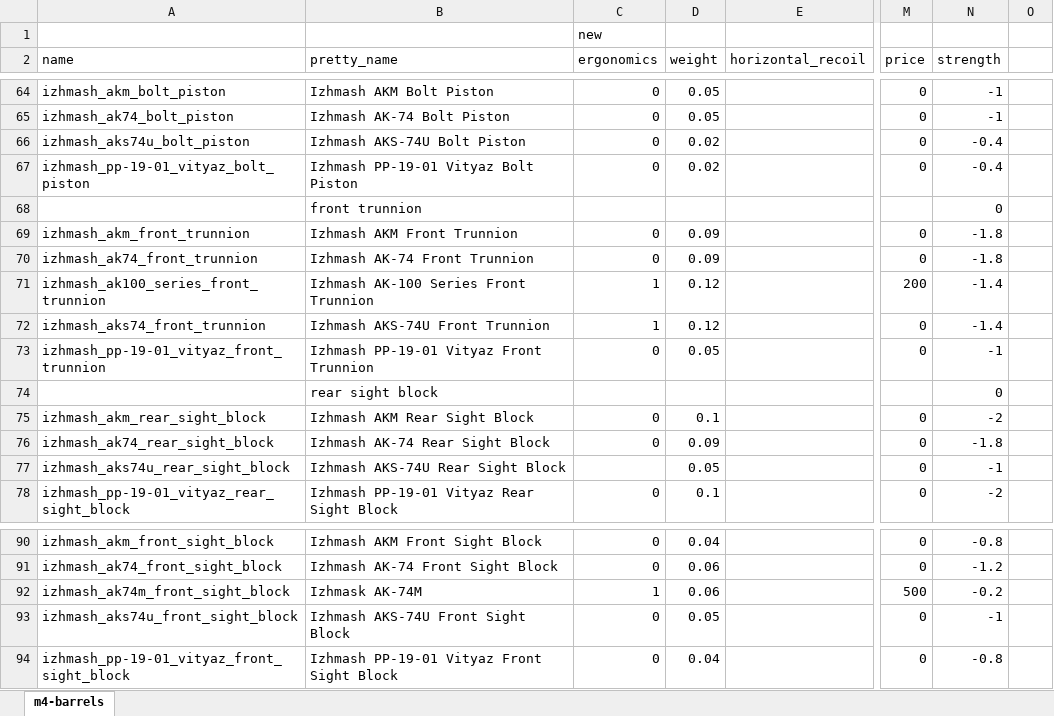
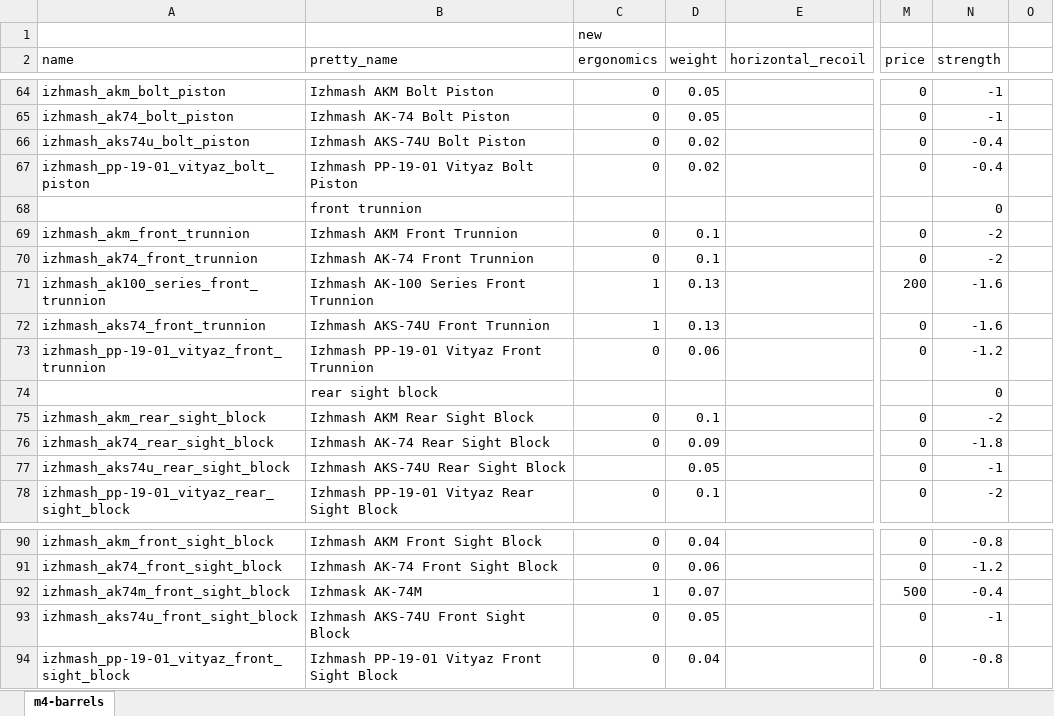
Before and after one commit to recoil-group/deadline-balancing, an Excel workbook: changes/ak-parts.xlsx, sheet m4-barrels, drawn as a sheet; only a part is shown, gaps mark what is left out; values as stored, in another font and other column widths than the file's, no borders; the diff names each change by its address in the sheet, - before the commit and + after, or states it on an @@ line.

```diff
--- a/changes/ak-parts.xlsx (sheet m4-barrels)
+++ b/changes/ak-parts.xlsx (sheet m4-barrels)
-D69:D70 (weight): 0.09
+D69:D70 (weight): 0.1
-N69:N70 (strength): -1.8
+N69:N70 (strength): -2
-D71:D72 (weight): 0.12
+D71:D72 (weight): 0.13
-N71:N72 (strength): -1.4
+N71:N72 (strength): -1.6
-D73 (weight): 0.05
+D73 (weight): 0.06
-N73 (strength): -1
+N73 (strength): -1.2
-D92 (weight): 0.06
+D92 (weight): 0.07
-N92 (strength): -0.2
+N92 (strength): -0.4
```
Also changed, not shown: changes/545-mags.xlsx, 5 other files.
